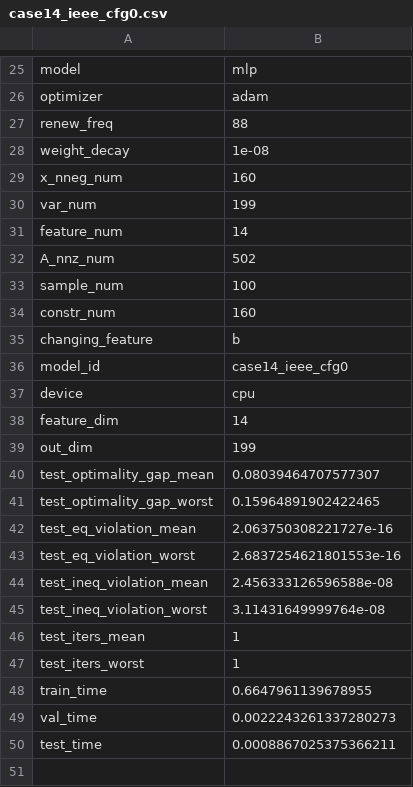
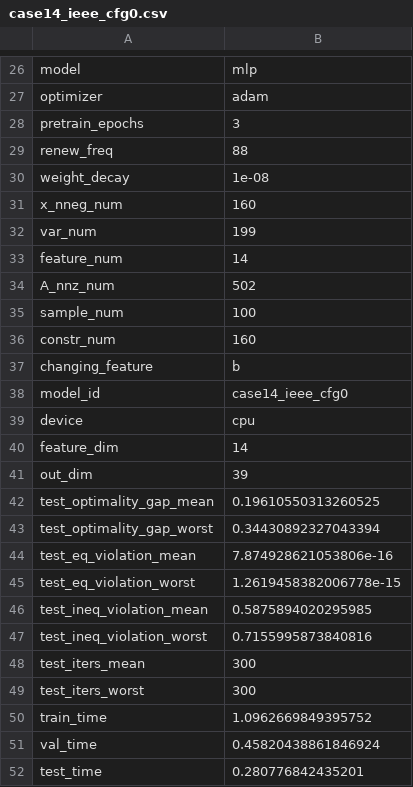
Before and after one commit to GeraltSHEN/Learn2Proj, a CSV file: data/results_summary/case14_ieee_cfg0.csv, drawn as a sheet; only a part is shown, gaps mark what is left out; the diff covers the shown part only.

```diff
--- a/data/results_summary/case14_ieee_cfg0.csv
+++ b/data/results_summary/case14_ieee_cfg0.csv
@@ -26,2 +27,3 @@ model,mlp
 optimizer,adam
+pretrain_epochs,3
 renew_freq,88
@@ -38,13 +40,13 @@ device,cpu
 feature_dim,14
-out_dim,199
-test_optimality_gap_mean,0.08039464707577307
-test_optimality_gap_worst,0.15964891902422465
-test_eq_violation_mean,2.063750308221727e-16
-test_eq_violation_worst,2.6837254621801553e-16
-test_ineq_violation_mean,2.456333126596588e-08
-test_ineq_violation_worst,3.11431649999764e-08
-test_iters_mean,1
-test_iters_worst,1
-train_time,0.6647961139678955
-val_time,0.0022243261337280273
-test_time,0.0008867025375366211
+out_dim,39
+test_optimality_gap_mean,0.19610550313260525
+test_optimality_gap_worst,0.34430892327043394
+test_eq_violation_mean,7.874928621053806e-16
+test_eq_violation_worst,1.2619458382006778e-15
+test_ineq_violation_mean,0.5875894020295985
+test_ineq_violation_worst,0.7155995873840816
+test_iters_mean,300
+test_iters_worst,300
+train_time,1.0962669849395752
+val_time,0.45820438861846924
+test_time,0.280776842435201
```
Also changed, not shown: 1 added row and 8 edited cells elsewhere in this file, 5 other files.
